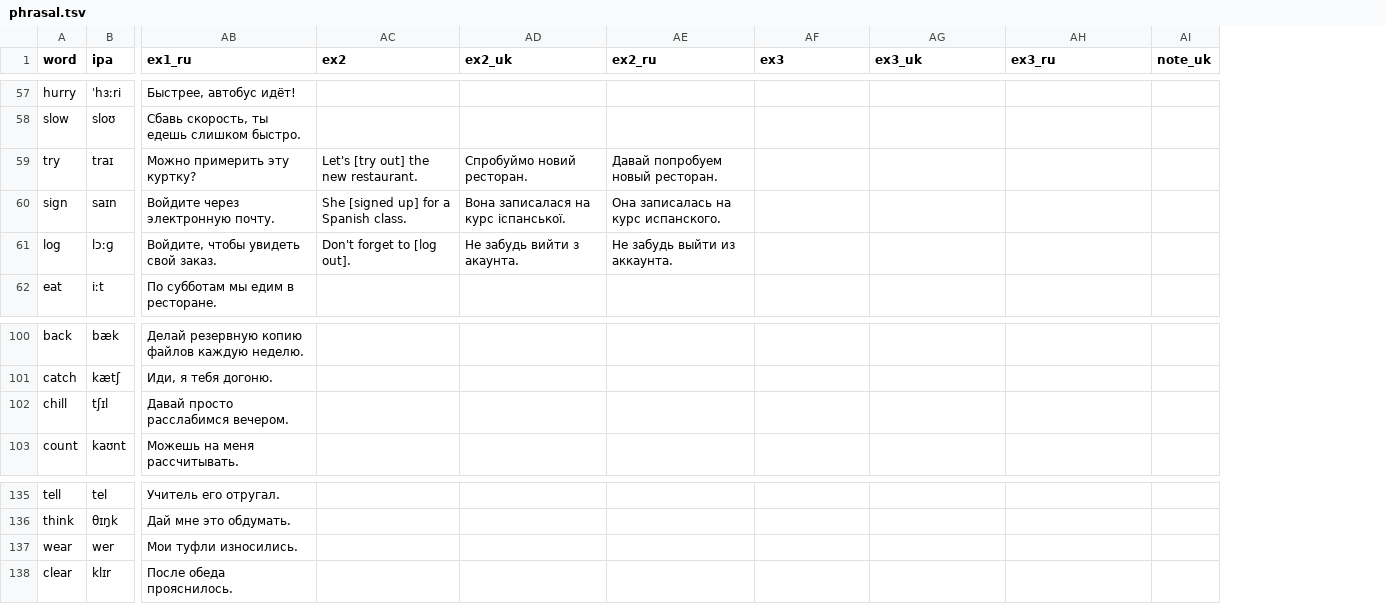
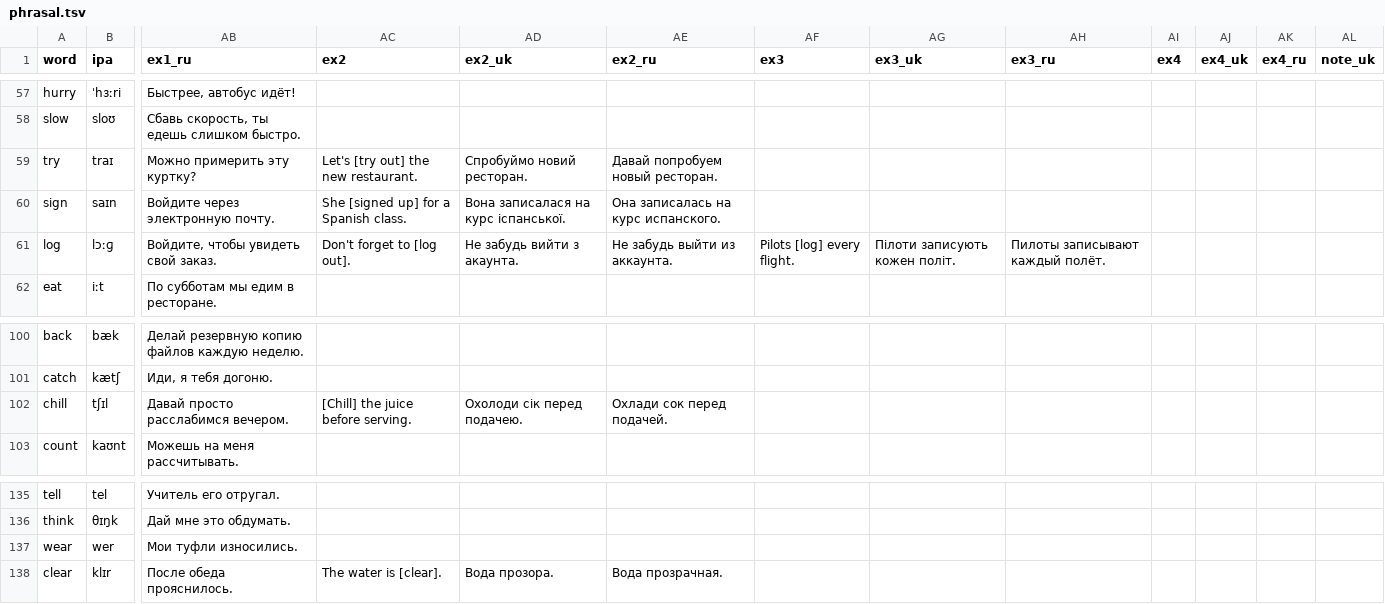
Before and after one commit to anezhel/vocca, a TSV file: src/content/en/groups/phrasal.tsv, drawn as a sheet; only a part is shown, gaps mark what is left out; the diff covers the shown part only; the diff names each change by its address in the sheet, - before the commit and + after, or states it on an @@ line.

```diff
--- a/src/content/en/groups/phrasal.tsv
+++ b/src/content/en/groups/phrasal.tsv
+column AI (ex4), empty
+column AJ (ex4_uk), empty
+column AK (ex4_ru), empty
-AF61 (ex3): (empty)
+AF61 (ex3): Pilots [log] every flight.
-AG61 (ex3_uk): (empty)
+AG61 (ex3_uk): Пілоти записують кожен політ.
-AH61 (ex3_ru): (empty)
+AH61 (ex3_ru): Пилоты записывают каждый полёт.
-AC102 (ex2): (empty)
+AC102 (ex2): [Chill] the juice before serving.
-AD102 (ex2_uk): (empty)
+AD102 (ex2_uk): Охолоди сік перед подачею.
-AE102 (ex2_ru): (empty)
+AE102 (ex2_ru): Охлади сок перед подачей.
-AC138 (ex2): (empty)
+AC138 (ex2): The water is [clear].
-AD138 (ex2_uk): (empty)
+AD138 (ex2_uk): Вода прозора.
-AE138 (ex2_ru): (empty)
+AE138 (ex2_ru): Вода прозрачная.
```
Also changed, not shown: 15 edited cells elsewhere in this file, src/content/en/groups/collocations.tsv, 2 other files.
